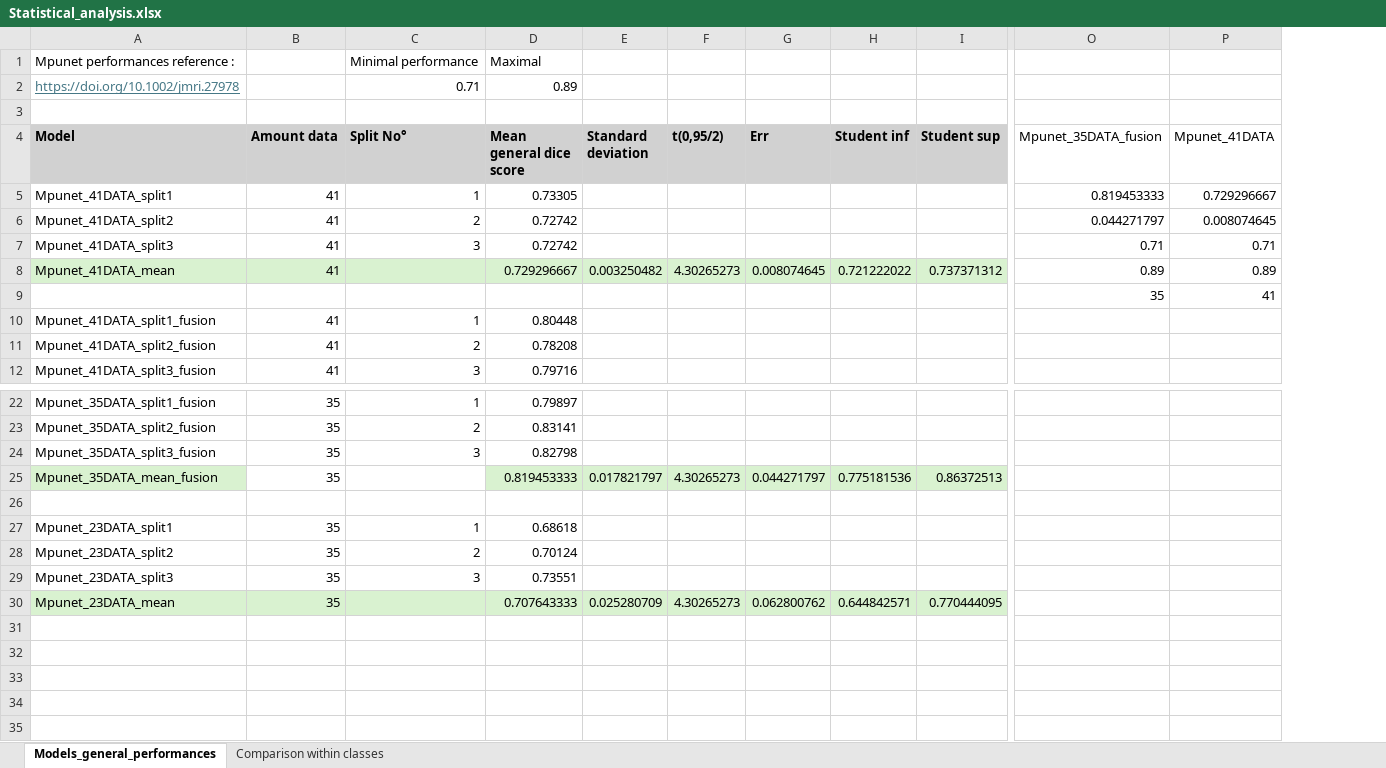
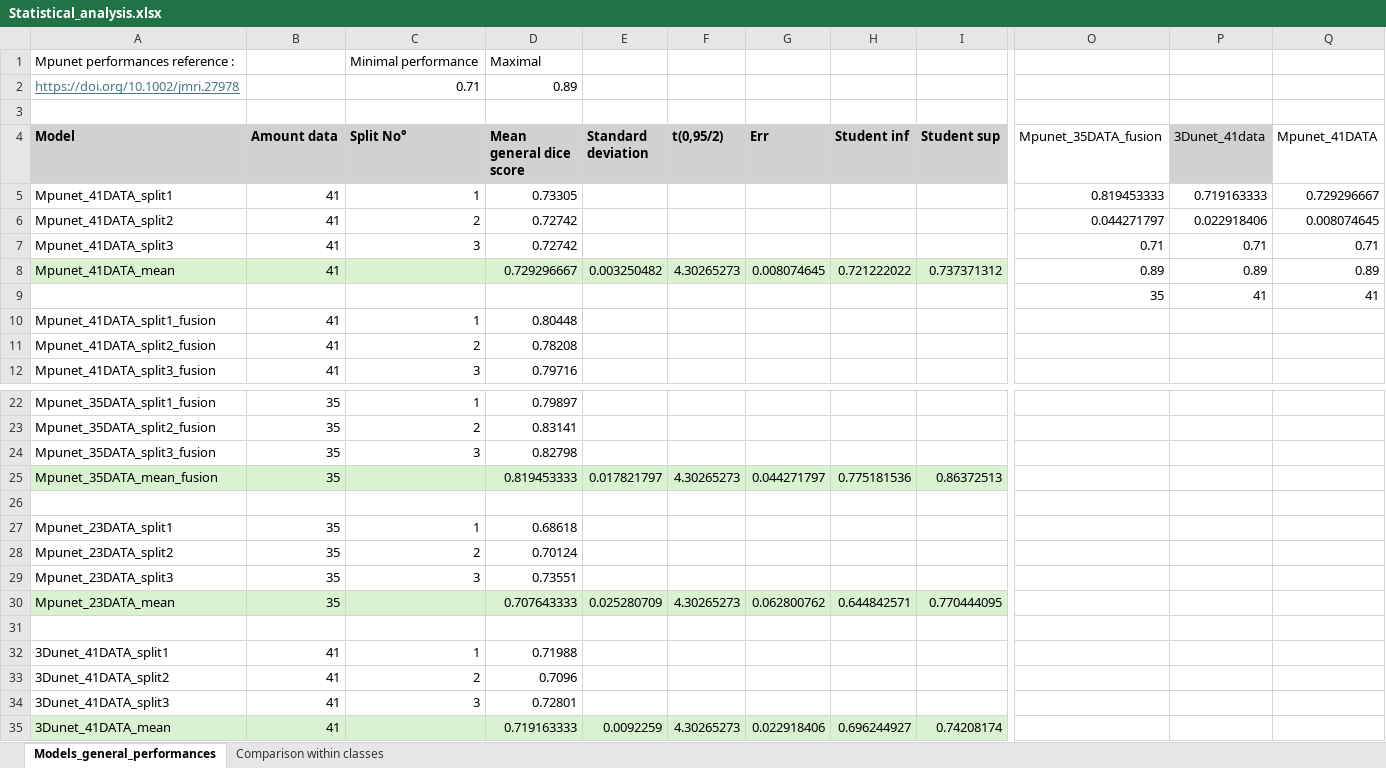
Before and after one commit to basile753/PFI_PatientSpecific_project, an Excel workbook: Models/Statistical_analysis.xlsx, sheet Models_general_performances, drawn as a sheet; only a part is shown, gaps mark what is left out; values as stored, in another font and other column widths than the file's, no borders; charts and pictures not drawn; rows hold the shown columns only; the diff names each change by its address in the sheet, - before the commit and + after, or states it on an @@ line.

Commit message:
Add of 3D-unet model training and prediction

```diff
--- a/Models/Statistical_analysis.xlsx (sheet Models_general_performances)
+++ b/Models/Statistical_analysis.xlsx (sheet Models_general_performances)
+column P (3Dunet_41data), rows 5-9: 0.719163333 | 0.022918406 | 0.71 | 0.89 | 41
-B25:C25 fill: none
+B25:C25 fill: #D9F2D0
+row 31: (empty)
+row 32: 3Dunet_41DATA_split1 | 41 | 1 | 0.71988
+row 33: 3Dunet_41DATA_split2 | 41 | 2 | 0.7096
+row 34: 3Dunet_41DATA_split3 | 41 | 3 | 0.72801
+row 35: 3Dunet_41DATA_mean | 41 |  | 0.719163333 | 0.0092259 | 4.30265273 | 0.022918406 | 0.696244927 | 0.74208174
```
Also changed, not shown: charts or pictures, 3 other files.
